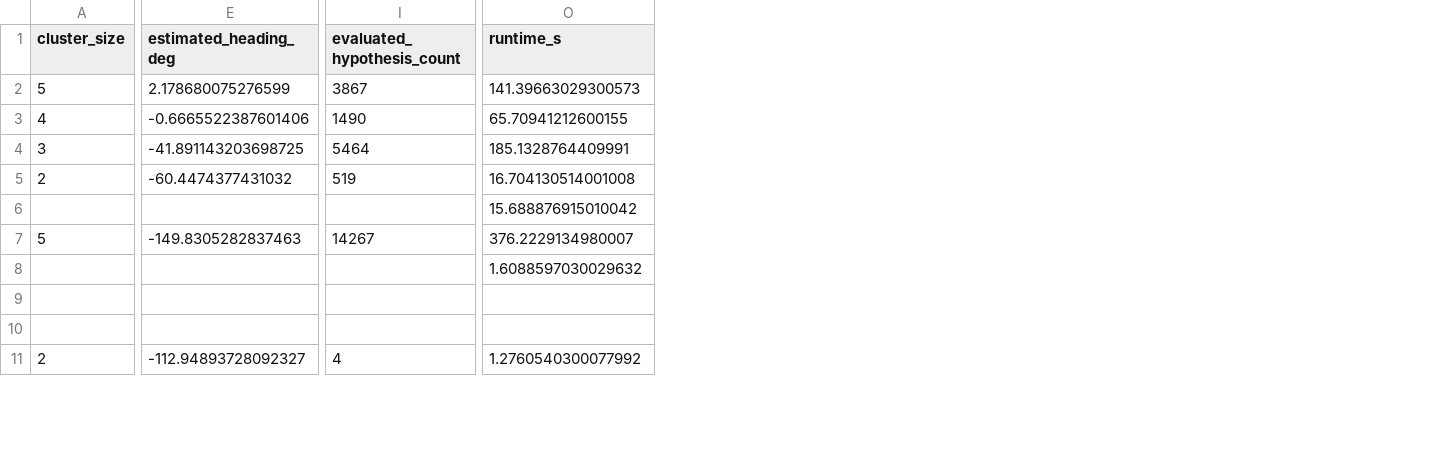
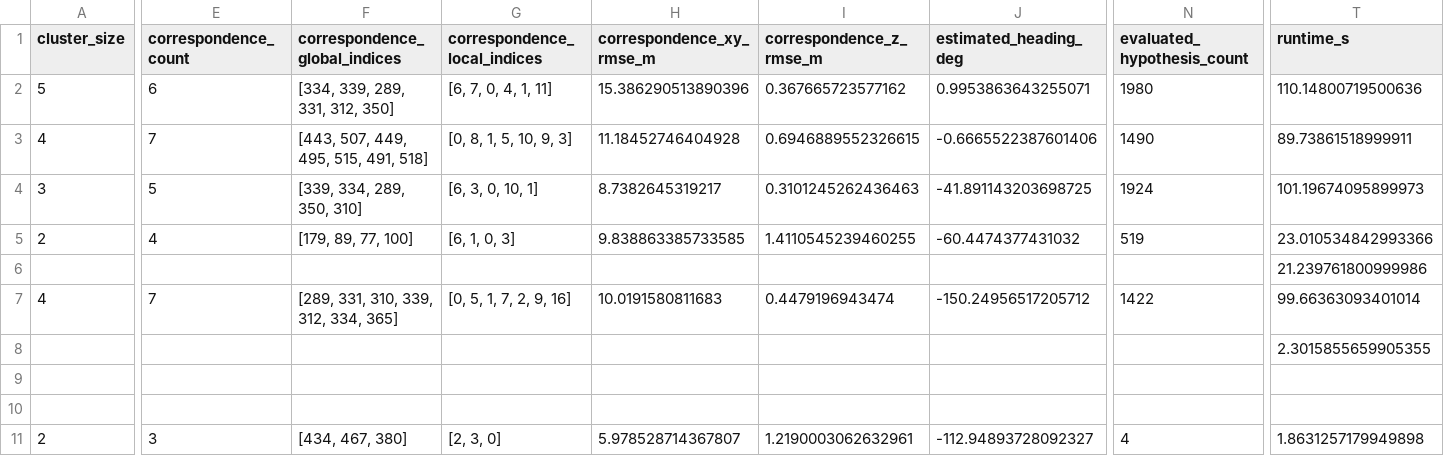
Before and after one commit to Mellkor-dev/lunar-global-loc, a CSV file: LargeScale_Implement/results/5m_px/darces_all_sites.csv, drawn as a sheet; only a part is shown, gaps mark what is left out; addresses are those after the commit; the diff covers the shown part only; the diff names each change by its address in the sheet, - before the commit and + after, or states it on an @@ line.

Commit message:
modified:   LargeScale_Implement/plots/5m_px/traversal/darces_traversal_map.png 	modified:   LargeScale_Implement/results/5m_px/darces_all_sites.csv 	modified:   LargeScale_Implement/results/5m_px/darces_all_sites.json

```diff
--- a/LargeScale_Implement/results/5m_px/darces_all_sites.csv
+++ b/LargeScale_Implement/results/5m_px/darces_all_sites.csv
+column E (correspondence_count), rows 2-11: 6 | 7 | 5 | 4 |  | 7 |  |  |  | 3
+column F (correspondence_global_indices), rows 2-11: [334, 339, 289, 331, 312, 350] | [443, 507, 449, 495, 515, 491, 518] | [339, 334, 289, 350, 310] | [179, 89, 77, 100] |  | [289, 331, 310, 339, 312, 334, 365] |  |  |  | [434, 467, 380]
+column G (correspondence_local_indices), rows 2-11: [6, 7, 0, 4, 1, 11] | [0, 8, 1, 5, 10, 9, 3] | [6, 3, 0, 10, 1] | [6, 1, 0, 3] |  | [0, 5, 1, 7, 2, 9, 16] |  |  |  | [2, 3, 0]
+column H (correspondence_xy_rmse_m), rows 2-11: 15.386290513890396 | 11.18452746404928 | 8.7382645319217 | 9.838863385733585 |  | 10.0191580811683 |  |  |  | 5.978528714367807
+column I (correspondence_z_rmse_m), rows 2-11: 0.367665723577162 | 0.6946889552326615 | 0.3101245262436463 | 1.4110545239460255 |  | 0.4479196943474 |  |  |  | 1.2190003062632961
-J2 (estimated_heading_deg): 2.178680075276599
+J2 (estimated_heading_deg): 0.9953863643255071
-N2 (evaluated_hypothesis_count): 3867
+N2 (evaluated_hypothesis_count): 1980
-T2 (runtime_s): 141.39663029300573
+T2 (runtime_s): 110.14800719500636
-T3 (runtime_s): 65.70941212600155
+T3 (runtime_s): 89.73861518999911
-N4 (evaluated_hypothesis_count): 5464
+N4 (evaluated_hypothesis_count): 1924
-T4 (runtime_s): 185.1328764409991
+T4 (runtime_s): 101.19674095899973
-T5 (runtime_s): 16.704130514001008
+T5 (runtime_s): 23.010534842993366
-T6 (runtime_s): 15.688876915010042
+T6 (runtime_s): 21.239761800999986
-A7 (cluster_size): 5
+A7 (cluster_size): 4
-J7 (estimated_heading_deg): -149.8305282837463
+J7 (estimated_heading_deg): -150.24956517205712
-N7 (evaluated_hypothesis_count): 14267
+N7 (evaluated_hypothesis_count): 1422
-T7 (runtime_s): 376.2229134980007
+T7 (runtime_s): 99.66363093401014
-T8 (runtime_s): 1.6088597030029632
+T8 (runtime_s): 2.3015855659905355
-T11 (runtime_s): 1.2760540300077992
+T11 (runtime_s): 1.8631257179949898
```
Also changed, not shown: 1 added row, 1 removed row and 68 edited cells elsewhere in this file, 2 other files.
